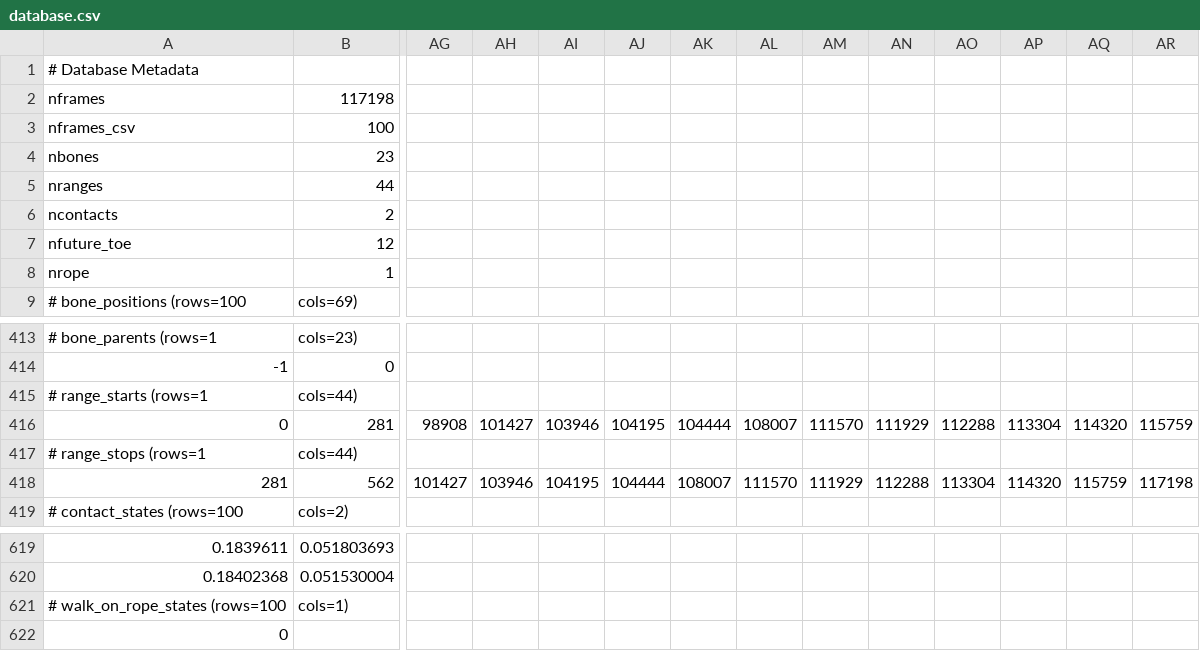
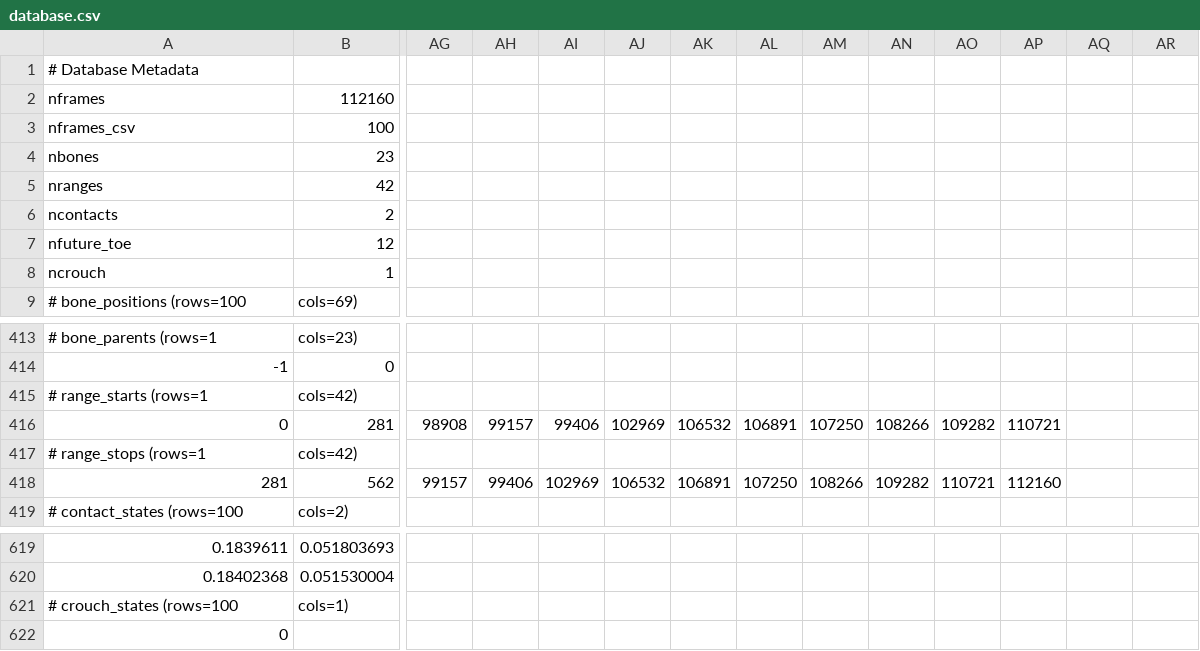
Before and after one commit to Frmeta/learned-motion-matching, a CSV file: resources/bin/database.csv, drawn as a sheet; only a part is shown, gaps mark what is left out; the diff names each change by its address in the sheet, - before the commit and + after, or states it on an @@ line.

Commit message:
replace rope with crouch

```diff
--- a/resources/bin/database.csv
+++ b/resources/bin/database.csv
-B2: 117198
+B2: 112160
-B5: 44
+B5: 42
-A8: nrope
+A8: ncrouch
-B415: cols=44)
+B415: cols=42)
-AH416: 101427
+AH416: 99157
-AI416: 103946
+AI416: 99406
-AJ416: 104195
+AJ416: 102969
-AK416: 104444
+AK416: 106532
-AL416: 108007
+AL416: 106891
-AM416: 111570
+AM416: 107250
-AN416: 111929
+AN416: 108266
-AO416: 112288
+AO416: 109282
-AP416: 113304
+AP416: 110721
-AQ416: 114320
+AQ416: (empty)
-AR416: 115759
+AR416: (empty)
-B417: cols=44)
+B417: cols=42)
-AG418: 101427
+AG418: 99157
-AH418: 103946
+AH418: 99406
-AI418: 104195
+AI418: 102969
-AJ418: 104444
+AJ418: 106532
-AK418: 108007
+AK418: 106891
-AL418: 111570
+AL418: 107250
-AM418: 111929
+AM418: 108266
-AN418: 112288
+AN418: 109282
-AO418: 113304
+AO418: 110721
-AP418: 114320
+AP418: 112160
-AQ418: 115759
+AQ418: (empty)
-AR418: 117198
+AR418: (empty)
-A621: # walk_on_rope_states (rows=100
+A621: # crouch_states (rows=100
```
Also changed, not shown: 5 other files.
